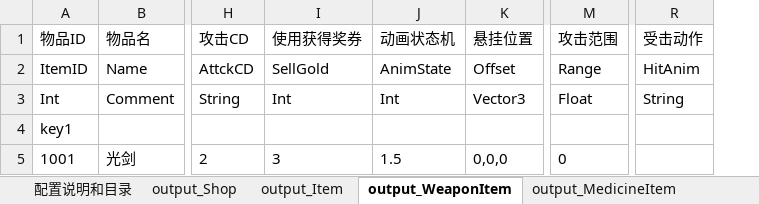
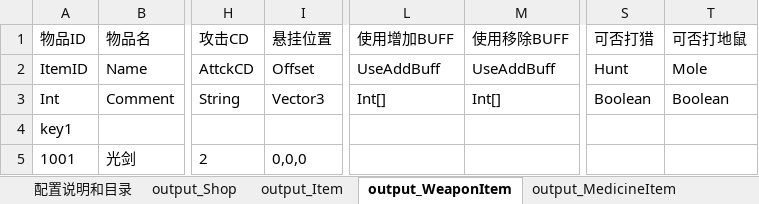
Before and after one commit to lilith-avatar/social-island, an Excel workbook: Design/Item.xlsm, sheet output_WeaponItem, drawn as a sheet; only a part is shown, gaps mark what is left out; values as stored, in another font and other column widths than the file's, no borders; conditional formats not drawn; removed rows and columns are numbered as before the commit, all else as after; the diff names each change by its address in the sheet, - before the commit and + after, or states it on an @@ line.

Commit message:
去除物品中涉及到动画状态机的配置项

```diff
--- a/Design/Item.xlsm (sheet output_WeaponItem)
+++ b/Design/Item.xlsm (sheet output_WeaponItem)
-column I (使用获得奖券), rows 2-5: SellGold | Int |  | 3
-column J (动画状态机), rows 2-5: AnimState | Int |  | 1.5
-column M (攻击范围), rows 2-5: Range | Float |  | 0
+column L (使用增加BUFF), rows 2-3: UseAddBuff | Int[]
+column M (使用移除BUFF), rows 2-3: UseAddBuff | Int[]
-column R (受击动作), rows 2-3: HitAnim | String
+column S (可否打猎), rows 2-3: Hunt | Boolean
+column T (可否打地鼠), rows 2-3: Mole | Boolean
```
Also changed, not shown: sheet output_ThrowItem, sheet output_MedicineItem.
